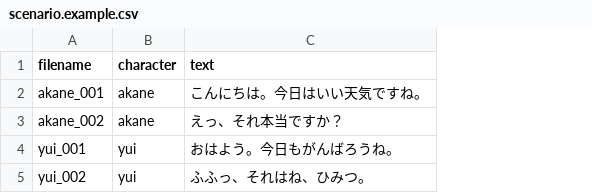
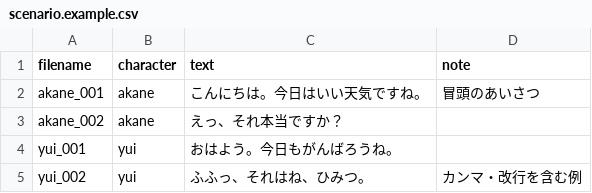
Before and after one commit to harima916-cmyk/tyrano_combine_LoRA, a CSV file: scenario.example.csv, drawn as a sheet; the diff names each change by its address in the sheet, - before the commit and + after, or states it on an @@ line.

```diff
--- a/scenario.example.csv
+++ b/scenario.example.csv
+column D (note), rows 2-5: 冒頭のあいさつ |  |  | カンマ・改行を含む例
```
Also changed, not shown: 4 other files.
